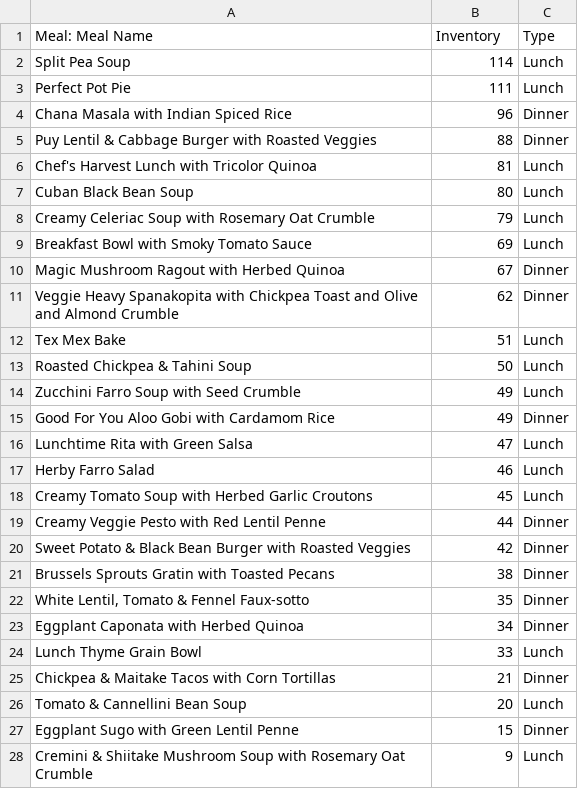
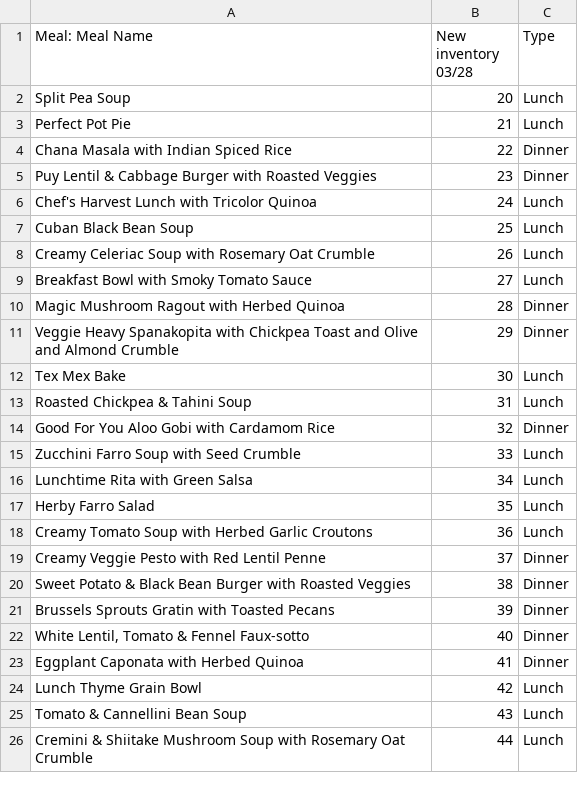
Before and after one commit to saana-health/Saana_devel, a CSV file: csv/Euphebe/menu0328.csv, drawn as a sheet; only a part is shown; the diff covers the shown part only.

```diff
--- a/csv/Euphebe/menu0328.csv
+++ b/csv/Euphebe/menu0328.csv
@@ -1,28 +1,26 @@
-Meal: Meal Name,Inventory,Type
-Split Pea Soup,114,Lunch
-Perfect Pot Pie,111,Lunch
-Chana Masala with Indian Spiced Rice,96,Dinner
-Puy Lentil & Cabbage Burger with Roasted Veggies,88,Dinner
-Chef's Harvest Lunch with Tricolor Quinoa,81,Lunch
-Cuban Black Bean Soup,80,Lunch
-Creamy Celeriac Soup with Rosemary Oat Crumble,79,Lunch
-Breakfast Bowl with Smoky Tomato Sauce,69,Lunch
-Magic Mushroom Ragout with Herbed Quinoa,67,Dinner
-Veggie Heavy Spanakopita with Chickpea Toast and Olive and Almond Crumble,62,Dinner
-Tex Mex Bake,51,Lunch
-Roasted Chickpea & Tahini Soup,50,Lunch
-Zucchini Farro Soup with Seed Crumble,49,Lunch
-Good For You Aloo Gobi with Cardamom Rice,49,Dinner
-Lunchtime Rita with Green Salsa,47,Lunch
-Herby Farro Salad,46,Lunch
-Creamy Tomato Soup with Herbed Garlic Croutons,45,Lunch
-Creamy Veggie Pesto with Red Lentil Penne,44,Dinner
-Sweet Potato & Black Bean Burger with Roasted Veggies,42,Dinner
-Brussels Sprouts Gratin with Toasted Pecans,38,Dinner
-"White Lentil, Tomato & Fennel Faux-sotto",35,Dinner
-Eggplant Caponata with Herbed Quinoa,34,Dinner
-Lunch Thyme Grain Bowl,33,Lunch
-Chickpea & Maitake Tacos with Corn Tortillas,21,Dinner
-Tomato & Cannellini Bean Soup,20,Lunch
-Eggplant Sugo with Green Lentil Penne,15,Dinner
-Cremini & Shiitake Mushroom Soup with Rosemary Oat Crumble,9,Lunch
+Meal: Meal Name,New inventory 03/28,Type
+Split Pea Soup,20,Lunch
+Perfect Pot Pie,21,Lunch
+Chana Masala with Indian Spiced Rice,22,Dinner
+Puy Lentil & Cabbage Burger with Roasted Veggies,23,Dinner
+Chef's Harvest Lunch with Tricolor Quinoa,24,Lunch
+Cuban Black Bean Soup,25,Lunch
+Creamy Celeriac Soup with Rosemary Oat Crumble,26,Lunch
+Breakfast Bowl with Smoky Tomato Sauce,27,Lunch
+Magic Mushroom Ragout with Herbed Quinoa,28,Dinner
+Veggie Heavy Spanakopita with Chickpea Toast and Olive and Almond Crumble,29,Dinner
+Tex Mex Bake,30,Lunch
+Roasted Chickpea & Tahini Soup,31,Lunch
+Good For You Aloo Gobi with Cardamom Rice,32,Dinner
+Zucchini Farro Soup with Seed Crumble,33,Lunch
+Lunchtime Rita with Green Salsa,34,Lunch
+Herby Farro Salad,35,Lunch
+Creamy Tomato Soup with Herbed Garlic Croutons,36,Lunch
+Creamy Veggie Pesto with Red Lentil Penne,37,Dinner
+Sweet Potato & Black Bean Burger with Roasted Veggies,38,Dinner
+Brussels Sprouts Gratin with Toasted Pecans,39,Dinner
+"White Lentil, Tomato & Fennel Faux-sotto",40,Dinner
+Eggplant Caponata with Herbed Quinoa,41,Dinner
+Lunch Thyme Grain Bowl,42,Lunch
+Tomato & Cannellini Bean Soup,43,Lunch
+Cremini & Shiitake Mushroom Soup with Rosemary Oat Crumble,44,Lunch
```
Also changed, not shown: 2 removed rows and 2 edited cells elsewhere in this file, 19 other files.
